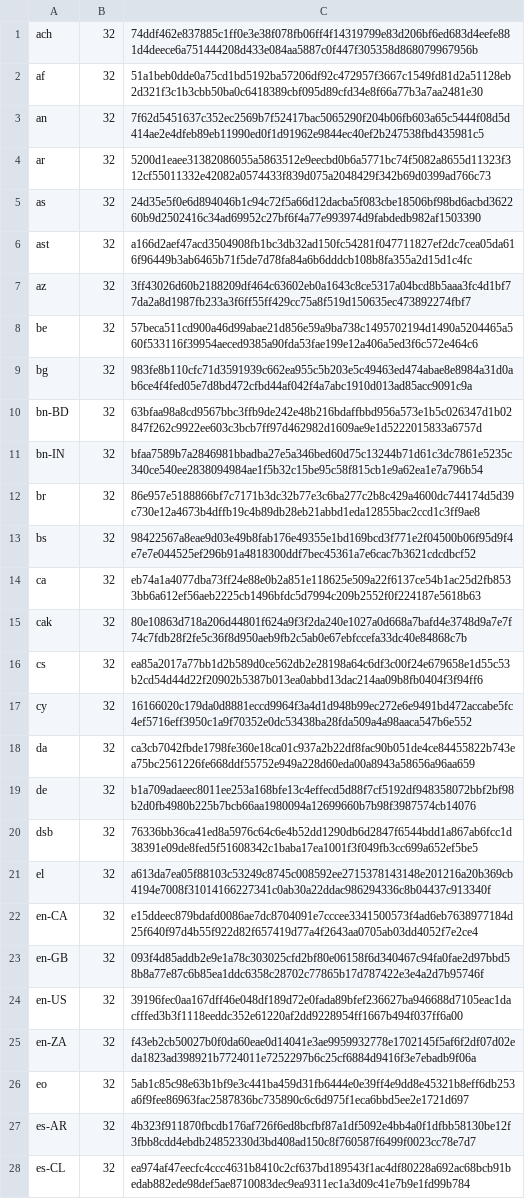
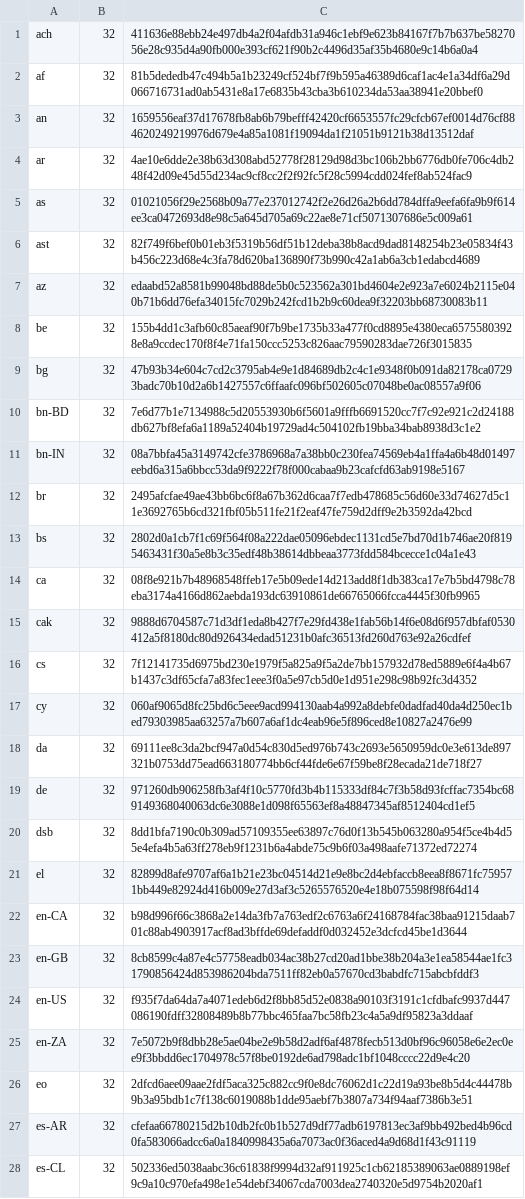
Before and after one commit to chocolatey-community/chocolatey-packages, a CSV file: automatic/firefox/tools/LanguageChecksums.csv, drawn as a sheet; only a part is shown; the diff covers the shown part only; the diff names each change by its address in the sheet, - before the commit and + after, or states it on an @@ line.

Commit message:
AU: 2 updated - Firefox qbittorrent [skip ci] https://gist.github.com/a14b1e5bfaf70839b338eb1ab7f8226f/a87f0e158c9370ba3d54e1c68d8875bbe4b9a572

```diff
--- a/automatic/firefox/tools/LanguageChecksums.csv
+++ b/automatic/firefox/tools/LanguageChecksums.csv
-C1: 74ddf462e837885c1ff0e3e38f078fb06ff4f14319799e83d206bf6ed683d4eefe881d4deece6a751444208d433e084aa5887c0f447f305358d868079967956b
+C1: 411636e88ebb24e497db4a2f04afdb31a946c1ebf9e623b84167f7b7b637be5827056e28c935d4a90fb000e393cf621f90b2c4496d35af35b4680e9c14b6a0a4
-C2: 51a1beb0dde0a75cd1bd5192ba57206df92c472957f3667c1549fd81d2a51128eb2d321f3c1b3cbb50ba0c6418389cbf095d89cfd34e8f66a77b3a7aa2481e30
+C2: 81b5dededb47c494b5a1b23249cf524bf7f9b595a46389d6caf1ac4e1a34df6a29d066716731ad0ab5431e8a17e6835b43cba3b610234da53aa38941e20bbef0
-C3: 7f62d5451637c352ec2569b7f52417bac5065290f204b06fb603a65c5444f08d5d414ae2e4dfeb89eb11990ed0f1d91962e9844ec40ef2b247538fbd435981c5
+C3: 1659556eaf37d17678fb8ab6b79befff42420cf6653557fc29cfcb67ef0014d76cf884620249219976d679e4a85a1081f19094da1f21051b9121b38d13512daf
-C4: 5200d1eaee31382086055a5863512e9eecbd0b6a5771bc74f5082a8655d11323f312cf55011332e42082a0574433f839d075a2048429f342b69d0399ad766c73
+C4: 4ae10e6dde2e38b63d308abd52778f28129d98d3bc106b2bb6776db0fe706c4db248f42d09e45d55d234ac9cf8cc2f2f92fc5f28c5994cdd024fef8ab524fac9
-C5: 24d35e5f0e6d894046b1c94c72f5a66d12dacba5f083cbe18506bf98bd6acbd362260b9d2502416c34ad69952c27bf6f4a77e993974d9fabdedb982af1503390
+C5: 01021056f29e2568b09a77e237012742f2e26d26a2b6dd784dffa9eefa6fa9b9f614ee3ca0472693d8e98c5a645d705a69c22ae8e71cf5071307686e5c009a61
-C6: a166d2aef47acd3504908fb1bc3db32ad150fc54281f047711827ef2dc7cea05da616f96449b3ab6465b71f5de7d78fa84a6b6dddcb108b8fa355a2d15d1c4fc
+C6: 82f749f6bef0b01eb3f5319b56df51b12deba38b8acd9dad8148254b23e05834f43b456c223d68e4c3fa78d620ba136890f73b990c42a1ab6a3cb1edabcd4689
-C7: 3ff43026d60b2188209df464c63602eb0a1643c8ce5317a04bcd8b5aaa3fc4d1bf77da2a8d1987fb233a3f6ff55ff429cc75a8f519d150635ec473892274fbf7
+C7: edaabd52a8581b99048bd88de5b0c523562a301bd4604e2e923a7e6024b2115e040b71b6dd76efa34015fc7029b242fcd1b2b9c60dea9f32203bb68730083b11
-C8: 57beca511cd900a46d99abae21d856e59a9ba738c1495702194d1490a5204465a560f533116f39954aeced9385a90fda53fae199e12a406a5ed3f6c572e464c6
+C8: 155b4dd1c3afb60c85aeaf90f7b9be1735b33a477f0cd8895e4380eca65755803928e8a9ccdec170f8f4e71fa150ccc5253c826aac79590283dae726f3015835
-C9: 983fe8b110cfc71d3591939c662ea955c5b203e5c49463ed474abae8e8984a31d0ab6ce4f4fed05e7d8bd472cfbd44af042f4a7abc1910d013ad85acc9091c9a
+C9: 47b93b34e604c7cd2c3795ab4e9e1d84689db2c4c1e9348f0b091da82178ca07293badc70b10d2a6b1427557c6ffaafc096bf502605c07048be0ac08557a9f06
-C10: 63bfaa98a8cd9567bbc3ffb9de242e48b216bdaffbbd956a573e1b5c026347d1b02847f262c9922ee603c3bcb7ff97d462982d1609ae9e1d5222015833a6757d
+C10: 7e6d77b1e7134988c5d20553930b6f5601a9fffb6691520cc7f7c92e921c2d24188db627bf8efa6a1189a52404b19729ad4c504102fb19bba34bab8938d3c1e2
-C11: bfaa7589b7a2846981bbadba27e5a346bed60d75c13244b71d61c3dc7861e5235c340ce540ee2838094984ae1f5b32c15be95c58f815cb1e9a62ea1e7a796b54
+C11: 08a7bbfa45a3149742cfe3786968a7a38bb0c230fea74569eb4a1ffa4a6b48d01497eebd6a315a6bbcc53da9f9222f78f000cabaa9b23cafcfd63ab9198e5167
-C12: 86e957e5188866bf7c7171b3dc32b77e3c6ba277c2b8c429a4600dc744174d5d39c730e12a4673b4dffb19c4b89db28eb21abbd1eda12855bac2ccd1c3ff9ae8
+C12: 2495afcfae49ae43bb6bc6f8a67b362d6caa7f7edb478685c56d60e33d74627d5c11e3692765b6cd321fbf05b511fe21f2eaf47fe759d2dff9e2b3592da42bcd
-C13: 98422567a8eae9d03e49b8fab176e49355e1bd169bcd3f771e2f04500b06f95d9f4e7e7e044525ef296b91a4818300ddf7bec45361a7e6cac7b3621cdcdbcf52
+C13: 2802d0a1cb7f1c69f564f08a222dae05096ebdec1131cd5e7bd70d1b746ae20f8195463431f30a5e8b3c35edf48b38614dbbeaa3773fdd584bcecce1c04a1e43
-C14: eb74a1a4077dba73ff24e88e0b2a851e118625e509a22f6137ce54b1ac25d2fb8533bb6a612ef56aeb2225cb1496bfdc5d7994c209b2552f0f224187e5618b63
+C14: 08f8e921b7b48968548ffeb17e5b09ede14d213add8f1db383ca17e7b5bd4798c78eba3174a4166d862aebda193dc63910861de66765066fcca4445f30fb9965
-C15: 80e10863d718a206d44801f624a9f3f2da240e1027a0d668a7bafd4e3748d9a7e7f74c7fdb28f2fe5c36f8d950aeb9fb2c5ab0e67ebfccefa33dc40e84868c7b
+C15: 9888d6704587c71d3df1eda8b427f7e29fd438e1fab56b14f6e08d6f957dbfaf0530412a5f8180dc80d926434edad51231b0afc36513fd260d763e92a26cdfef
-C16: ea85a2017a77bb1d2b589d0ce562db2e28198a64c6df3c00f24e679658e1d55c53b2cd54d44d22f20902b5387b013ea0abbd13dac214aa09b8fb0404f3f94ff6
+C16: 7f12141735d6975bd230e1979f5a825a9f5a2de7bb157932d78ed5889e6f4a4b67b1437c3df65cfa7a83fec1eee3f0a5e97cb5d0e1d951e298c98b92fc3d4352
-C17: 16166020c179da0d8881eccd9964f3a4d1d948b99ec272e6e9491bd472accabe5fc4ef5716eff3950c1a9f70352e0dc53438ba28fda509a4a98aaca547b6e552
+C17: 060af9065d8fc25bd6c5eee9acd994130aab4a992a8debfe0dadfad40da4d250ec1bed79303985aa63257a7b607a6af1dc4eab96e5f896ced8e10827a2476e99
-C18: ca3cb7042fbde1798fe360e18ca01c937a2b22df8fac90b051de4ce84455822b743ea75bc2561226fe668ddf55752e949a228d60eda00a8943a58656a96aa659
+C18: 69111ee8c3da2bcf947a0d54c830d5ed976b743c2693e5650959dc0e3e613de897321b0753dd75ead663180774bb6cf44fde6e67f59be8f28ecada21de718f27
-C19: b1a709adaeec8011ee253a168bfe13c4effecd5d88f7cf5192df948358072bbf2bf98b2d0fb4980b225b7bcb66aa1980094a12699660b7b98f3987574cb14076
+C19: 971260db906258fb3af4f10c5770fd3b4b115333df84c7f3b58d93fcffac7354bc689149368040063dc6e3088e1d098f65563ef8a48847345af8512404cd1ef5
-C20: 76336bb36ca41ed8a5976c64c6e4b52dd1290db6d2847f6544bdd1a867ab6fcc1d38391e09de8fed5f51608342c1baba17ea1001f3f049fb3cc699a652ef5be5
+C20: 8dd1bfa7190c0b309ad57109355ee63897c76d0f13b545b063280a954f5ce4b4d55e4efa4b5a63ff278eb9f1231b6a4abde75c9b6f03a498aafe71372ed72274
-C21: a613da7ea05f88103c53249c8745c008592ee2715378143148e201216a20b369cb4194e7008f31014166227341c0ab30a22ddac986294336c8b04437c913340f
+C21: 82899d8afe9707af6a1b21e23bc04514d21e9e8bc2d4ebfaccb8eea8f8671fc759571bb449e82924d416b009e27d3af3c5265576520e4e18b075598f98f64d14
-C22: e15ddeec879bdafd0086ae7dc8704091e7cccee3341500573f4ad6eb7638977184d25f640f97d4b55f922d82f657419d77a4f2643aa0705ab03dd4052f7e2ce4
+C22: b98d996f66c3868a2e14da3fb7a763edf2c6763a6f24168784fac38baa91215daab701c88ab4903917acf8ad3bffde69defaddf0d032452e3dcfcd45be1d3644
-C23: 093f4d85addb2e9e1a78c303025cfd2bf80e06158f6d340467c94fa0fae2d97bbd58b8a77e87c6b85ea1ddc6358c28702c77865b17d787422e3e4a2d7b95746f
+C23: 8cb8599c4a87e4c57758eadb034ac38b27cd20ad1bbe38b204a3e1ea58544ae1fc31790856424d853986204bda7511ff82eb0a57670cd3babdfc715abcbfddf3
-C24: 39196fec0aa167dff46e048df189d72e0fada89bfef236627ba946688d7105eac1dacfffed3b3f1118eeddc352e61220af2dd9228954ff1667b494f037ff6a00
+C24: f935f7da64da7a4071edeb6d2f8bb85d52e0838a90103f3191c1cfdbafc9937d447086190fdff32808489b8b77bbc465faa7bc58fb23c4a5a9df95823a3ddaaf
-C25: f43eb2cb50027b0f0da60eae0d14041e3ae9959932778e1702145f5af6f2df07d02eda1823ad398921b7724011e7252297b6c25cf6884d9416f3e7ebadb9f06a
+C25: 7e5072b9f8dbb28e5ae04be2e9b58d2adf6af4878fecb513d0bf96c96058e6e2ec0ee9f3bbdd6ec1704978c57f8be0192de6ad798adc1bf1048cccc22d9e4c20
-C26: 5ab1c85c98e63b1bf9e3c441ba459d31fb6444e0e39ff4e9dd8e45321b8eff6db253a6f9fee86963fac2587836bc735890c6c6d975f1eca6bbd5ee2e1721d697
+C26: 2dfcd6aee09aae2fdf5aca325c882cc9f0e8dc76062d1c22d19a93be8b5d4c44478b9b3a95bdb1c7f138c6019088b1dde95aebf7b3807a734f94aaf7386b3e51
-C27: 4b323f911870fbcdb176af726f6ed8bcfbf87a1df5092e4bb4a0f1dfbb58130be12f3fbb8cdd4ebdb24852330d3bd408ad150c8f760587f6499f0023cc78e7d7
+C27: cfefaa66780215d2b10db2fc0b1b527d9df77adb6197813ec3af9bb492bed4b96cd0fa583066adcc6a0a1840998435a6a7073ac0f36aced4a9d68d1f43c91119
-C28: ea974af47eecfc4ccc4631b8410c2cf637bd189543f1ac4df80228a692ac68bcb91bedab882ede98def5ae8710083dec9ea9311ec1a3d09c41e7b9e1fd99b784
+C28: 502336ed5038aabc36c61838f9994d32af911925c1cb62185389063ae0889198ef9c9a10c970efa498e1e54debf34067cda7003dea2740320e5d9754b2020af1
```
Also changed, not shown: 170 edited cells elsewhere in this file, 7 other files.
